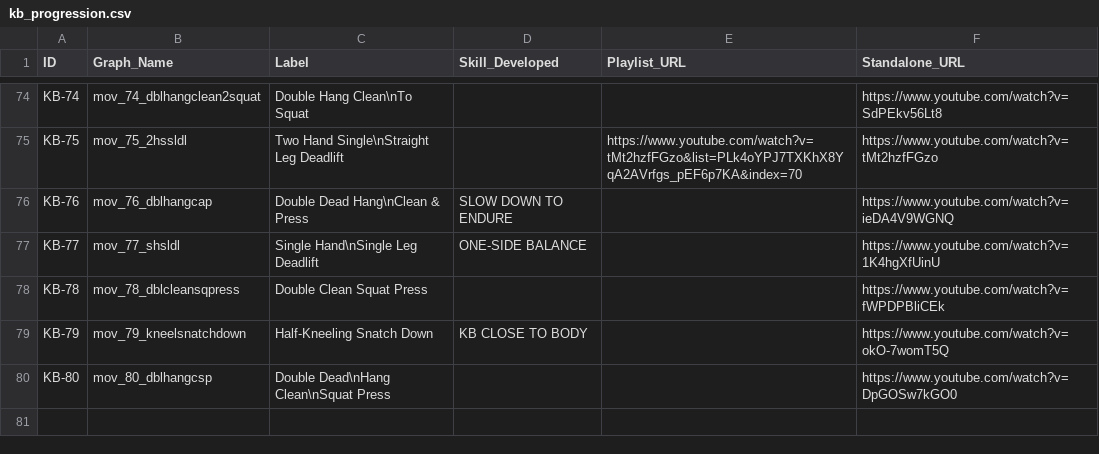
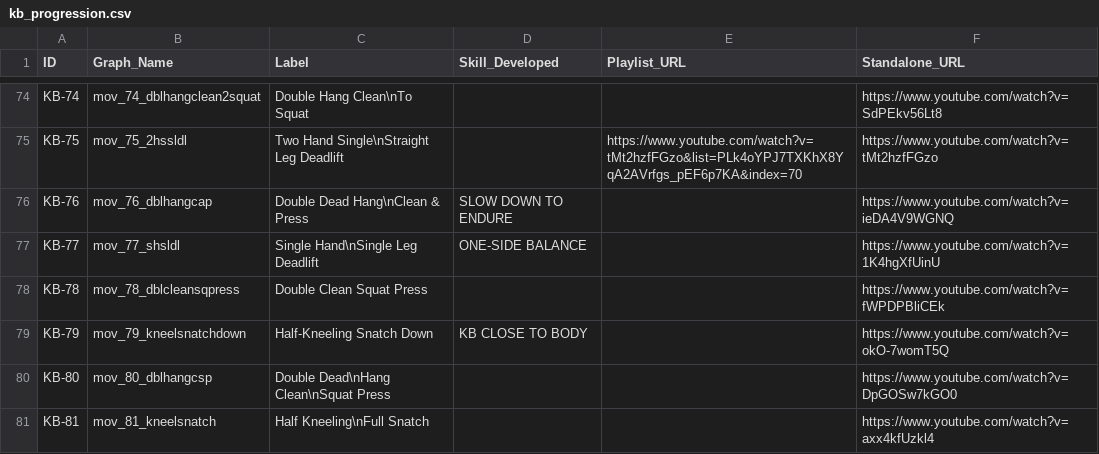
Before and after one commit to dznz/wildman-skill-trees, a CSV file: src/kb/kb_progression.csv, drawn as a sheet; only a part is shown, gaps mark what is left out.

Commit message:
feat(kb_progression): add KB-81

```diff
--- a/src/kb/kb_progression.csv
+++ b/src/kb/kb_progression.csv
@@ -80 +80,2 @@ KB-79,mov_79_kneelsnatchdown,"Half-Kneeling Snatch Down",KB CLOSE TO BODY,,"http
 KB-80,mov_80_dblhangcsp,"Double Dead\nHang Clean\nSquat Press",,,"https://www.youtube.com/watch?v=DpGOSw7kGO0"
+KB-81,mov_81_kneelsnatch,"Half Kneeling\nFull Snatch",,,"https://www.youtube.com/watch?v=axx4kfUzkl4"
```
Also changed, not shown: 4 other files.
